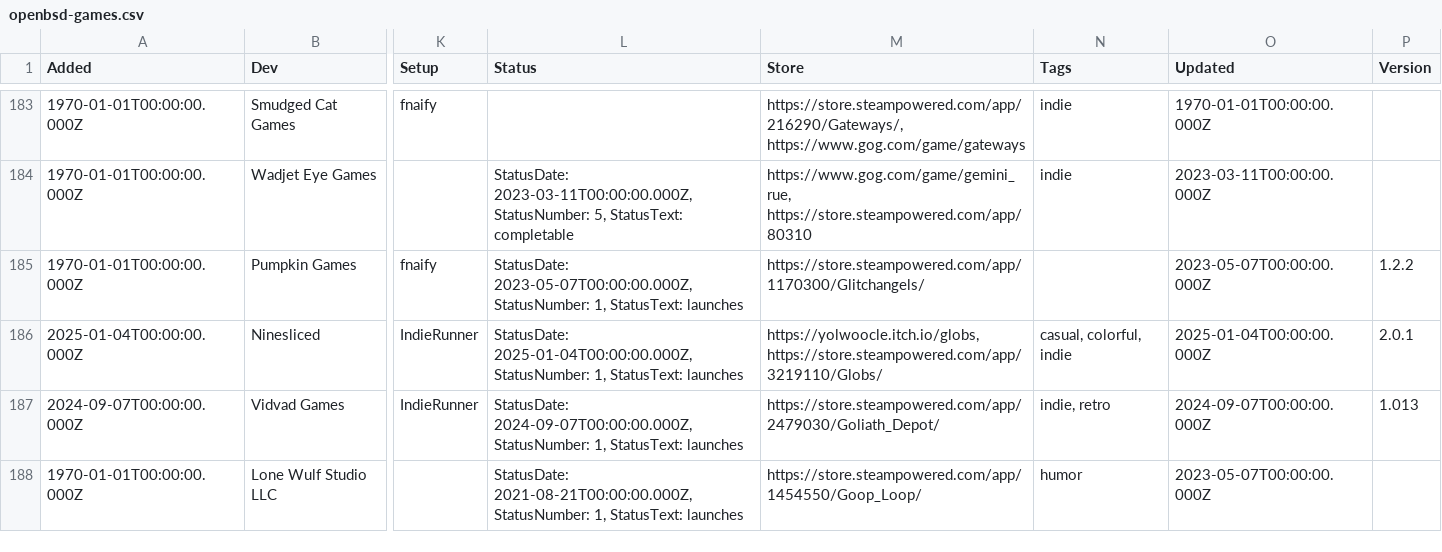
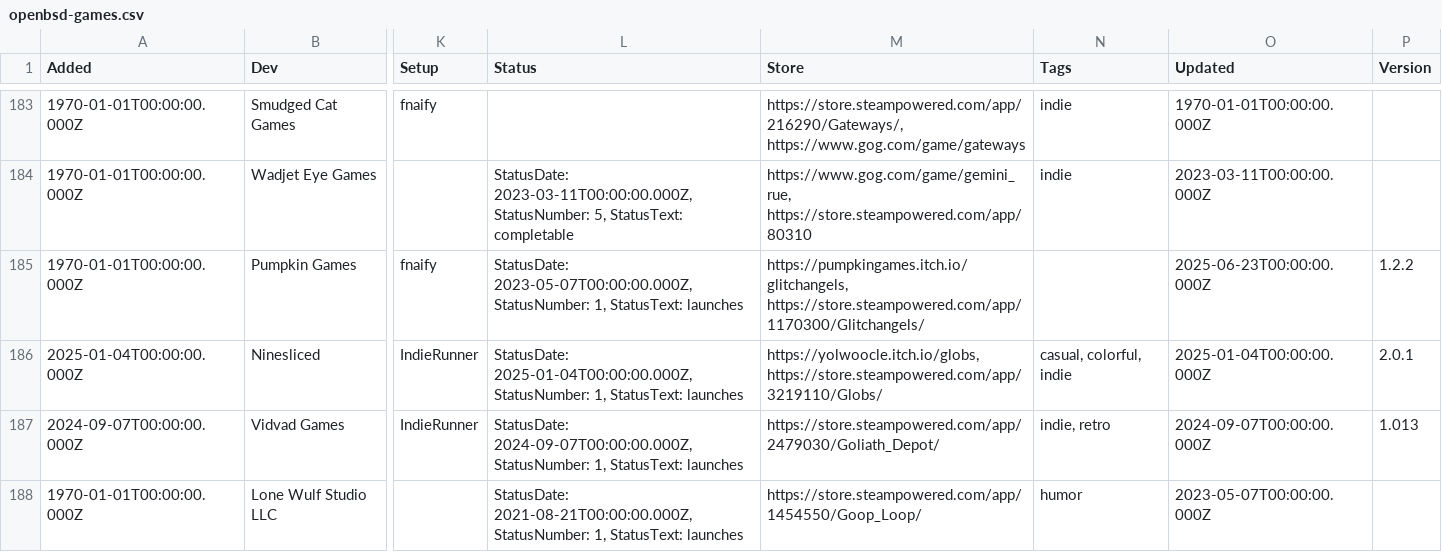
Before and after one commit to playonbsd/OpenBSD-Games-Database, a CSV file: openbsd-games.csv, drawn as a sheet; only a part is shown, gaps mark what is left out; the diff names each change by its address in the sheet, - before the commit and + after, or states it on an @@ line.

Commit message:
add itch.io page to Glitchangels

```diff
--- a/openbsd-games.csv
+++ b/openbsd-games.csv
-M185 (Store): https://store.steampowered.com/app/1170300/Glitchangels/
+M185 (Store): https://pumpkingames.itch.io/glitchangels, https://store.steampowered.com/app/1170300/Glitchangels/
-O185 (Updated): 2023-05-07T00:00:00.000Z
+O185 (Updated): 2025-06-23T00:00:00.000Z
```
Also changed, not shown: 5 other files.
